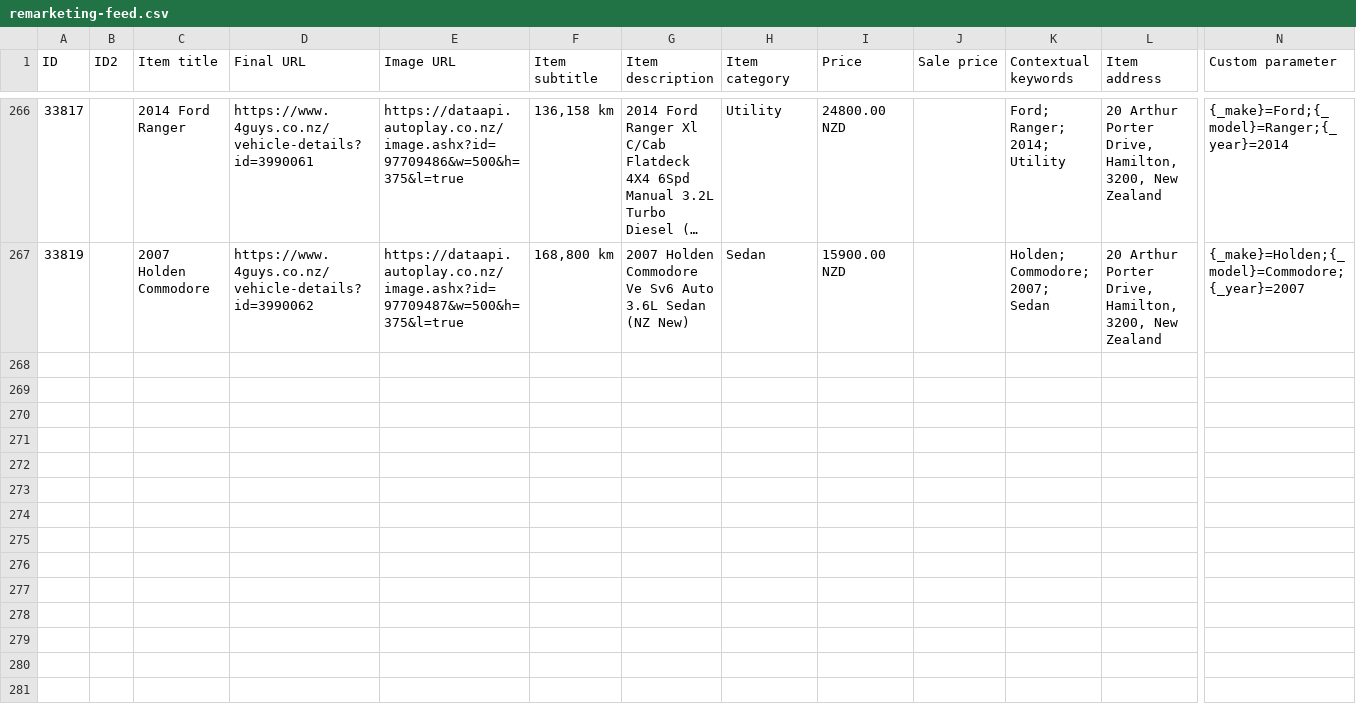
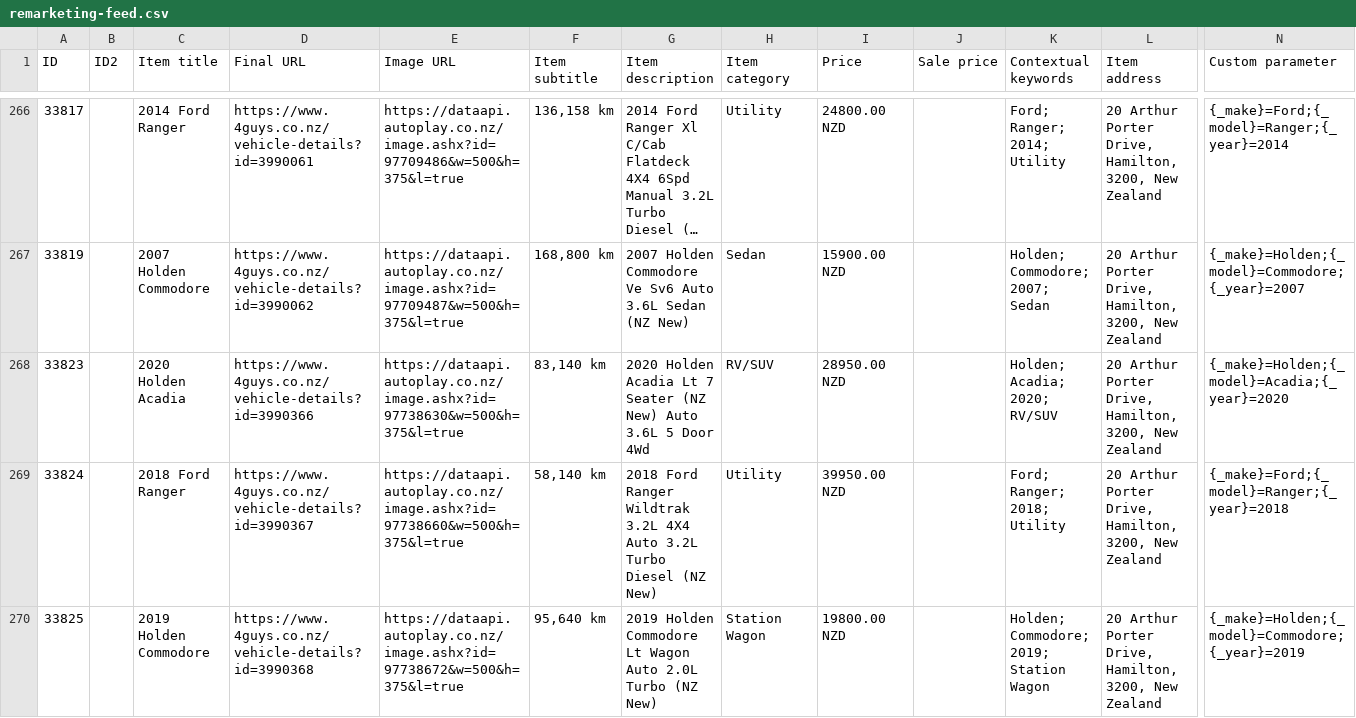
Before and after one commit to enquiries-svg/4guys-sitemap, a CSV file: remarketing-feed.csv, drawn as a sheet; only a part is shown, gaps mark what is left out; long unchanged cells end in …; rows hold the shown columns only; the diff names each change by its address in the sheet, - before the commit and + after, or states it on an @@ line.

```diff
--- a/remarketing-feed.csv
+++ b/remarketing-feed.csv
+row 268: 33823 |  | 2020 Holden Acadia | https://www.4guys.co.nz/vehicle-details?id=3990366 | https://dataapi.autoplay.co.nz/image.ashx?id=97738630&w=500&h=375&l=true | 83,140 km | 2020 Holden Acadia Lt 7 Seater (NZ New) Auto 3.6L 5 Door 4Wd | RV/SUV | 28950.00 NZD |  | Holden; Acadia; 2020; RV/SUV | 20 Arthur Porter Drive, Hamilton, 3200, New Zealand | {_make}=Holden;{_model}=Acadia;{_year}=2020
+row 269: 33824 |  | 2018 Ford Ranger | https://www.4guys.co.nz/vehicle-details?id=3990367 | https://dataapi.autoplay.co.nz/image.ashx?id=97738660&w=500&h=375&l=true | 58,140 km | 2018 Ford Ranger Wildtrak 3.2L 4X4 Auto 3.2L Turbo Diesel (NZ New) | Utility | 39950.00 NZD |  | Ford; Ranger; 2018; Utility | 20 Arthur Porter Drive, Hamilton, 3200, New Zealand | {_make}=Ford;{_model}=Ranger;{_year}=2018
+row 270: 33825 |  | 2019 Holden Commodore | https://www.4guys.co.nz/vehicle-details?id=3990368 | https://dataapi.autoplay.co.nz/image.ashx?id=97738672&w=500&h=375&l=true | 95,640 km | 2019 Holden Commodore Lt Wagon Auto 2.0L Turbo (NZ New) | Station Wagon | 19800.00 NZD |  | Holden; Commodore; 2019; Station Wagon | 20 Arthur Porter Drive, Hamilton, 3200, New Zealand | {_make}=Holden;{_model}=Commodore;{_year}=2019
```
Also changed, not shown: 1 other file.
